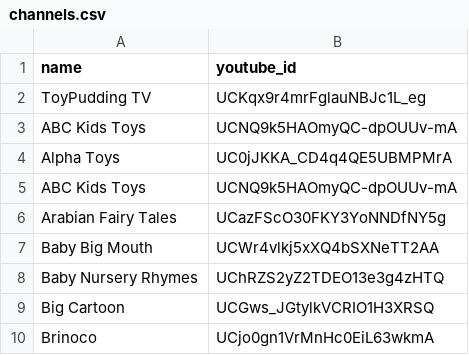
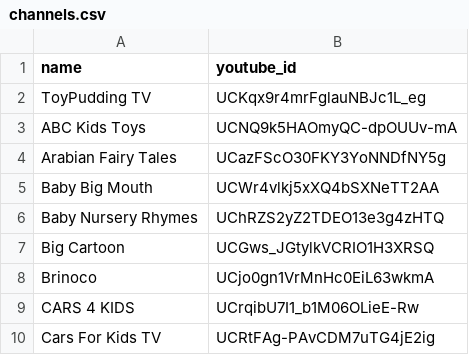
Before and after one commit to mksm/TubyApp, a CSV file: db/channels.csv, drawn as a sheet; only a part is shown; the shorter side is filled out with more unchanged rows; the diff names each change by its address in the sheet, - before the commit and + after, or states it on an @@ line.

Commit message:
tmp

```diff
--- a/db/channels.csv
+++ b/db/channels.csv
-row 4: Alpha Toys | UC0jJKKA_CD4q4QE5UBMPMrA
-row 5: ABC Kids Toys | UCNQ9k5HAOmyQC-dpOUUv-mA
```
